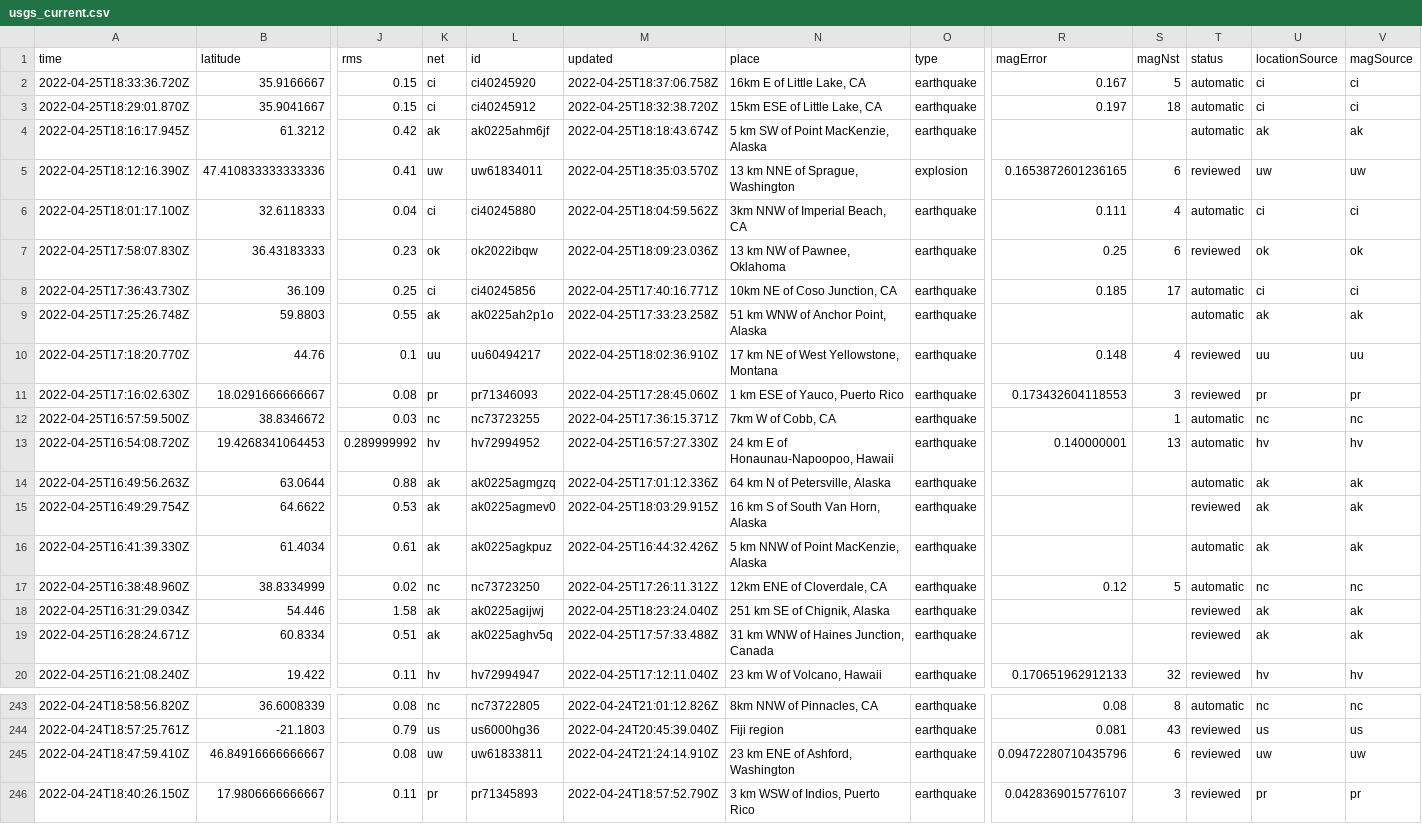
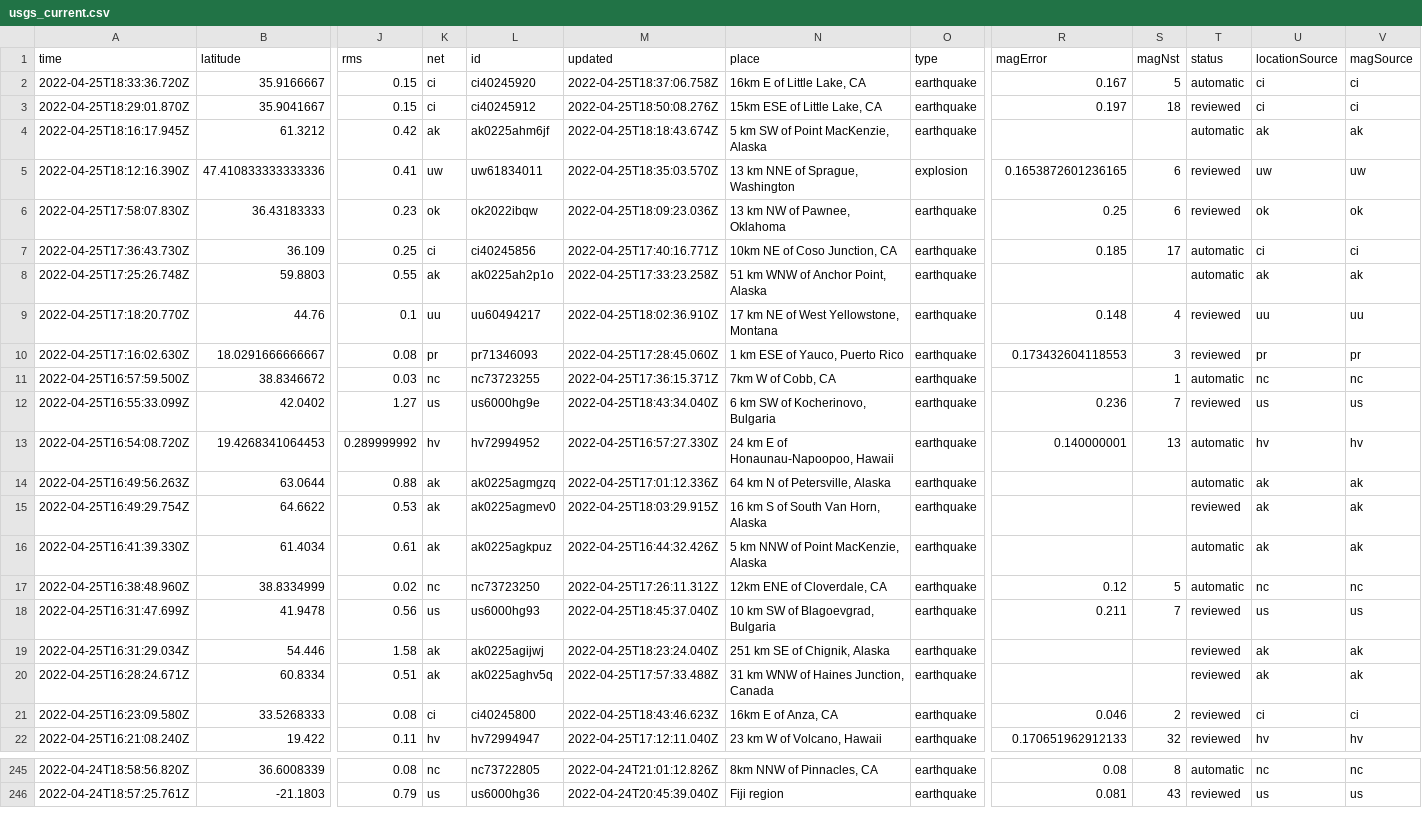
Before and after one commit to cveltri/my-data-robot, a CSV file: usgs_current.csv, drawn as a sheet; only a part is shown, gaps mark what is left out; removed rows and columns are numbered as before the commit, all else as after; rows hold the shown columns only; the diff names each change by its address in the sheet, - before the commit and + after, or states it on an @@ line.

```diff
--- a/usgs_current.csv
+++ b/usgs_current.csv
-M3 (updated): 2022-04-25T18:32:38.720Z
+M3 (updated): 2022-04-25T18:50:08.276Z
-T3 (status): automatic
+T3 (status): reviewed
-row 6: 2022-04-25T18:01:17.100Z | 32.6118333 | 0.04 | ci | ci40245880 | 2022-04-25T18:04:59.562Z | 3km NNW of Imperial Beach, CA | earthquake | 0.111 | 4 | automatic | ci | ci
+row 12: 2022-04-25T16:55:33.099Z | 42.0402 | 1.27 | us | us6000hg9e | 2022-04-25T18:43:34.040Z | 6 km SW of Kocherinovo, Bulgaria | earthquake | 0.236 | 7 | reviewed | us | us
+row 18: 2022-04-25T16:31:47.699Z | 41.9478 | 0.56 | us | us6000hg93 | 2022-04-25T18:45:37.040Z | 10 km SW of Blagoevgrad, Bulgaria | earthquake | 0.211 | 7 | reviewed | us | us
+row 21: 2022-04-25T16:23:09.580Z | 33.5268333 | 0.08 | ci | ci40245800 | 2022-04-25T18:43:46.623Z | 16km E of Anza, CA | earthquake | 0.046 | 2 | reviewed | ci | ci
-row 245: 2022-04-24T18:47:59.410Z | 46.84916666666667 | 0.08 | uw | uw61833811 | 2022-04-24T21:24:14.910Z | 23 km ENE of Ashford, Washington | earthquake | 0.09472280710435796 | 6 | reviewed | uw | uw
-row 246: 2022-04-24T18:40:26.150Z | 17.9806666666667 | 0.11 | pr | pr71345893 | 2022-04-24T18:57:52.790Z | 3 km WSW of Indios, Puerto Rico | earthquake | 0.0428369015776107 | 3 | reviewed | pr | pr
```
